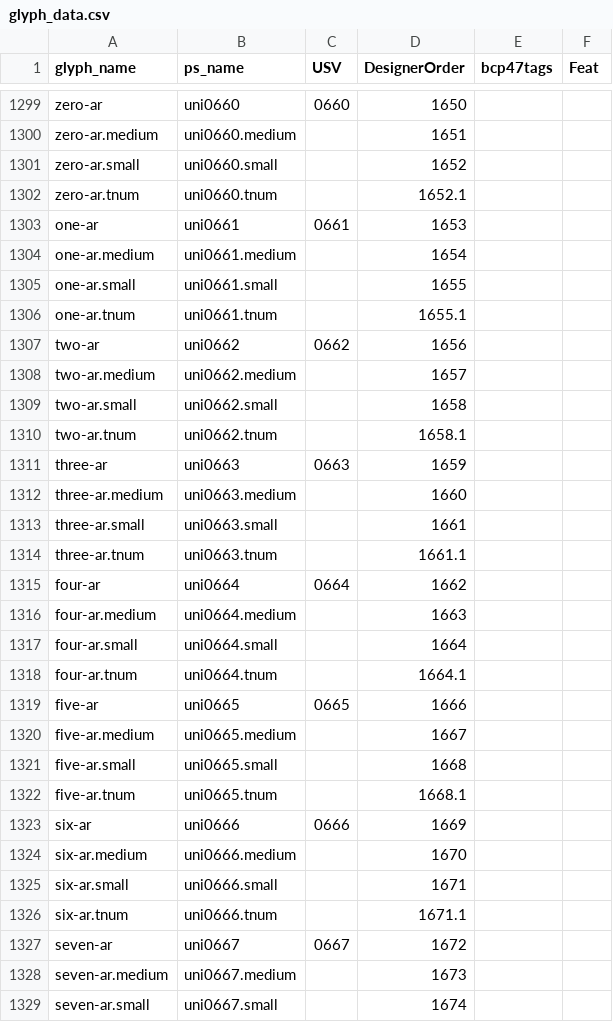
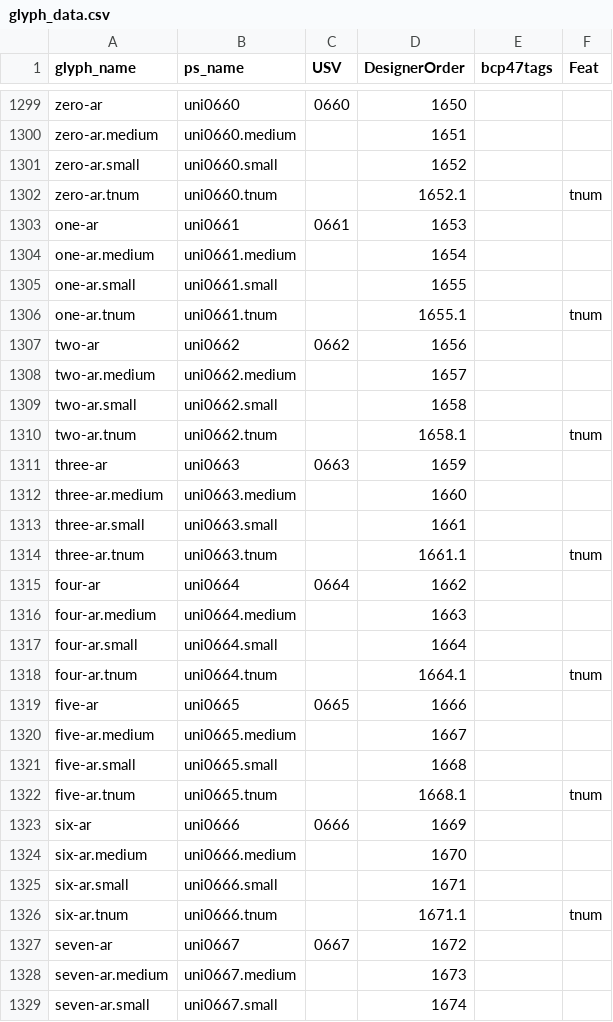
Before and after one commit to silnrsi/font-lateef, a CSV file: source/glyph_data.csv, drawn as a sheet; only a part is shown, gaps mark what is left out; the diff covers the shown part only.

Commit message:
[ABS-2586] Implement 'tnum' feature logic in OT and GR.

```diff
--- a/source/glyph_data.csv
+++ b/source/glyph_data.csv
@@ -1301,3 +1301,3 @@ zero-ar.medium,uni0660.medium,,1651,,
 zero-ar.small,uni0660.small,,1652,,
-zero-ar.tnum,uni0660.tnum,,1652.1,,
+zero-ar.tnum,uni0660.tnum,,1652.1,,tnum
 one-ar,uni0661,0661,1653,,
@@ -1305,3 +1305,3 @@ one-ar.medium,uni0661.medium,,1654,,
 one-ar.small,uni0661.small,,1655,,
-one-ar.tnum,uni0661.tnum,,1655.1,,
+one-ar.tnum,uni0661.tnum,,1655.1,,tnum
 two-ar,uni0662,0662,1656,,
@@ -1309,3 +1309,3 @@ two-ar.medium,uni0662.medium,,1657,,
 two-ar.small,uni0662.small,,1658,,
-two-ar.tnum,uni0662.tnum,,1658.1,,
+two-ar.tnum,uni0662.tnum,,1658.1,,tnum
 three-ar,uni0663,0663,1659,,
@@ -1313,3 +1313,3 @@ three-ar.medium,uni0663.medium,,1660,,
 three-ar.small,uni0663.small,,1661,,
-three-ar.tnum,uni0663.tnum,,1661.1,,
+three-ar.tnum,uni0663.tnum,,1661.1,,tnum
 four-ar,uni0664,0664,1662,,
@@ -1317,3 +1317,3 @@ four-ar.medium,uni0664.medium,,1663,,
 four-ar.small,uni0664.small,,1664,,
-four-ar.tnum,uni0664.tnum,,1664.1,,
+four-ar.tnum,uni0664.tnum,,1664.1,,tnum
 five-ar,uni0665,0665,1666,,
@@ -1321,3 +1321,3 @@ five-ar.medium,uni0665.medium,,1667,,
 five-ar.small,uni0665.small,,1668,,
-five-ar.tnum,uni0665.tnum,,1668.1,,
+five-ar.tnum,uni0665.tnum,,1668.1,,tnum
 six-ar,uni0666,0666,1669,,
@@ -1325,3 +1325,3 @@ six-ar.medium,uni0666.medium,,1670,,
 six-ar.small,uni0666.small,,1671,,
-six-ar.tnum,uni0666.tnum,,1671.1,,
+six-ar.tnum,uni0666.tnum,,1671.1,,tnum
 seven-ar,uni0667,0667,1672,,
```
Also changed, not shown: 19 edited cells elsewhere in this file, 6 other files.
